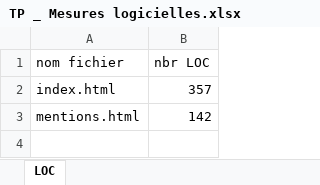
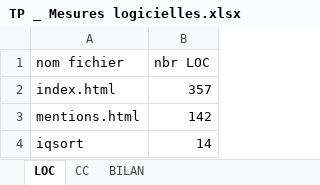
Before and after one commit to claire-arsena/ARSENA-CELESTINE-MARCHITTO-mesures, an Excel workbook: TP _ Mesures logicielles.xlsx, sheet LOC, drawn as a sheet; values as stored, in another font and other column widths than the file's, no borders; the diff names each change by its address in the sheet, - before the commit and + after, or states it on an @@ line.

```diff
--- a/TP _ Mesures logicielles.xlsx (sheet LOC)
+++ b/TP _ Mesures logicielles.xlsx (sheet LOC)
+sheet tab: CC
+sheet tab: BILAN
+row 4: iqsort | 14
```
Also changed, not shown: 1 other file.
